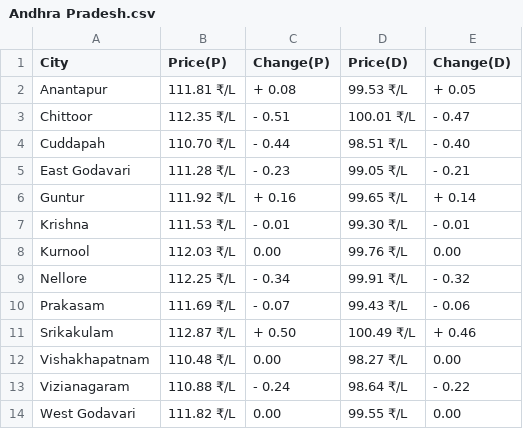
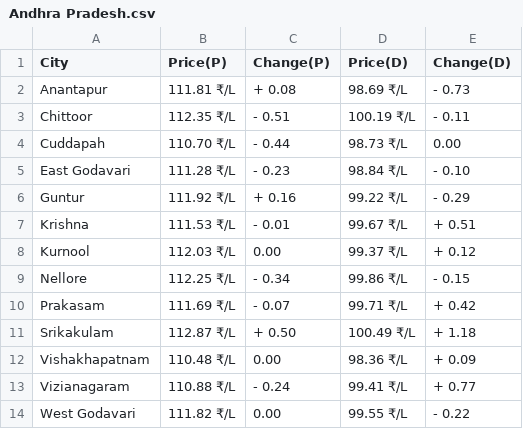
Before and after one commit to Doofenshmirtz-Evil-Incorp/FuelishCLI, a CSV file: assets/Andhra Pradesh.csv, drawn as a sheet.

```diff
--- a/assets/Andhra Pradesh.csv
+++ b/assets/Andhra Pradesh.csv
@@ -1,14 +1,14 @@
 City,Price(P),Change(P),Price(D),Change(D)
-Anantapur,111.81 ₹/L,+ 0.08,99.53 ₹/L,+ 0.05
-Chittoor,112.35 ₹/L,- 0.51,100.01 ₹/L,- 0.47
-Cuddapah,110.70 ₹/L,- 0.44,98.51 ₹/L,- 0.40
-East Godavari,111.28 ₹/L,- 0.23,99.05 ₹/L,- 0.21
-Guntur,111.92 ₹/L,+ 0.16,99.65 ₹/L,+ 0.14
-Krishna,111.53 ₹/L,- 0.01,99.30 ₹/L,- 0.01
-Kurnool,112.03 ₹/L,  0.00,99.76 ₹/L,  0.00
-Nellore,112.25 ₹/L,- 0.34,99.91 ₹/L,- 0.32
-Prakasam,111.69 ₹/L,- 0.07,99.43 ₹/L,- 0.06
-Srikakulam,112.87 ₹/L,+ 0.50,100.49 ₹/L,+ 0.46
-Vishakhapatnam,110.48 ₹/L,  0.00,98.27 ₹/L,  0.00
-Vizianagaram,110.88 ₹/L,- 0.24,98.64 ₹/L,- 0.22
-West Godavari,111.82 ₹/L,  0.00,99.55 ₹/L,  0.00
+Anantapur,111.81 ₹/L,+ 0.08,98.69 ₹/L,- 0.73
+Chittoor,112.35 ₹/L,- 0.51,100.19 ₹/L,- 0.11
+Cuddapah,110.70 ₹/L,- 0.44,98.73 ₹/L,  0.00
+East Godavari,111.28 ₹/L,- 0.23,98.84 ₹/L,- 0.10
+Guntur,111.92 ₹/L,+ 0.16,99.22 ₹/L,- 0.29
+Krishna,111.53 ₹/L,- 0.01,99.67 ₹/L,+ 0.51
+Kurnool,112.03 ₹/L,  0.00,99.37 ₹/L,+ 0.12
+Nellore,112.25 ₹/L,- 0.34,99.86 ₹/L,- 0.15
+Prakasam,111.69 ₹/L,- 0.07,99.71 ₹/L,+ 0.42
+Srikakulam,112.87 ₹/L,+ 0.50,100.49 ₹/L,+ 1.18
+Vishakhapatnam,110.48 ₹/L,  0.00,98.36 ₹/L,+ 0.09
+Vizianagaram,110.88 ₹/L,- 0.24,99.41 ₹/L,+ 0.77
+West Godavari,111.82 ₹/L,  0.00,99.55 ₹/L,- 0.22
```
Also changed, not shown: State.csv, assets/Arunachal Pradesh.csv, 28 other files.
